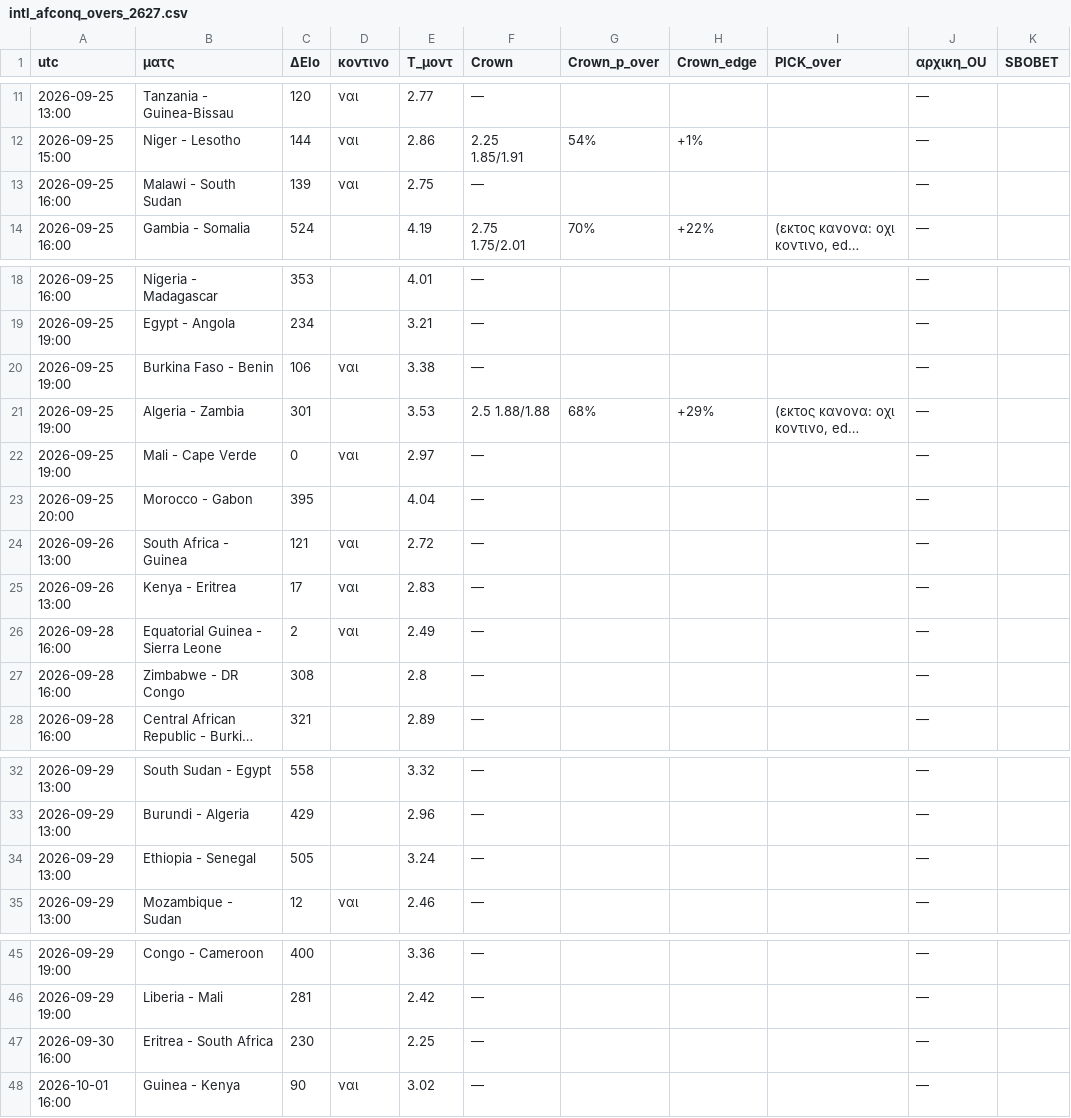
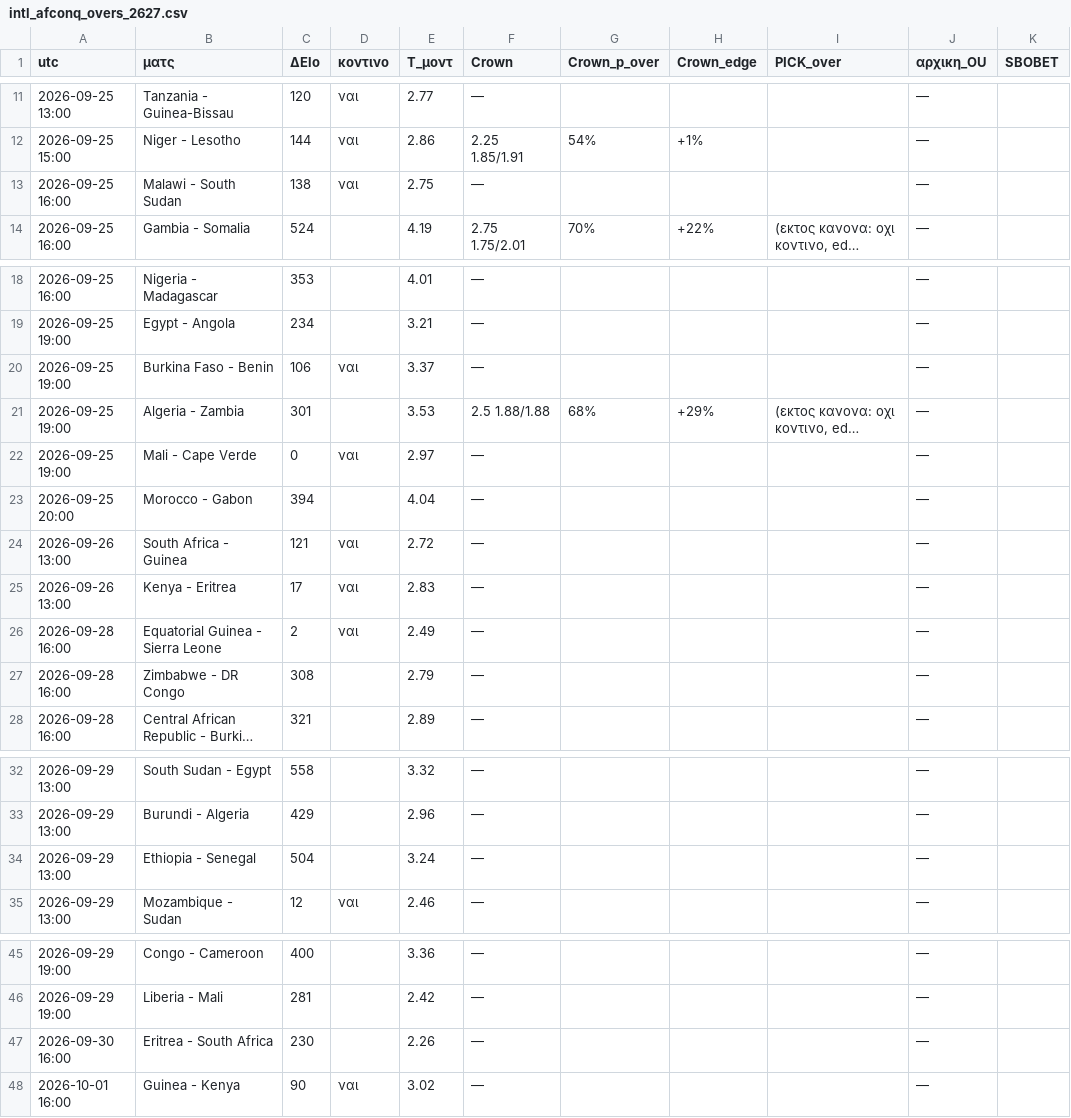
Before and after one commit to stelios1891-afk/xg-dashboard, a CSV file: intl_afconq_overs_2627.csv, drawn as a sheet; only a part is shown, gaps mark what is left out; long unchanged cells end in …; the diff names each change by its address in the sheet, - before the commit and + after, or states it on an @@ line.

```diff
--- a/intl_afconq_overs_2627.csv
+++ b/intl_afconq_overs_2627.csv
-C13 (ΔElo): 139
+C13 (ΔElo): 138
-E20 (T_μοντ): 3.38
+E20 (T_μοντ): 3.37
-C23 (ΔElo): 395
+C23 (ΔElo): 394
-E27 (T_μοντ): 2.8
+E27 (T_μοντ): 2.79
-C34 (ΔElo): 505
+C34 (ΔElo): 504
-E47 (T_μοντ): 2.25
+E47 (T_μοντ): 2.26
```
Also changed, not shown: intl_afconq_shadow_2627.csv, intl_nl_overs_2627.csv, 5 other files.
